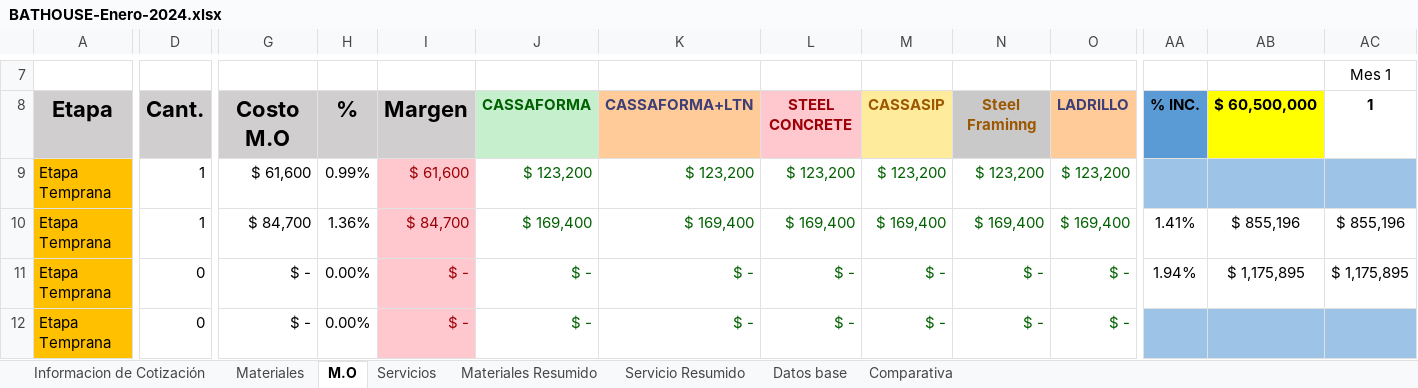
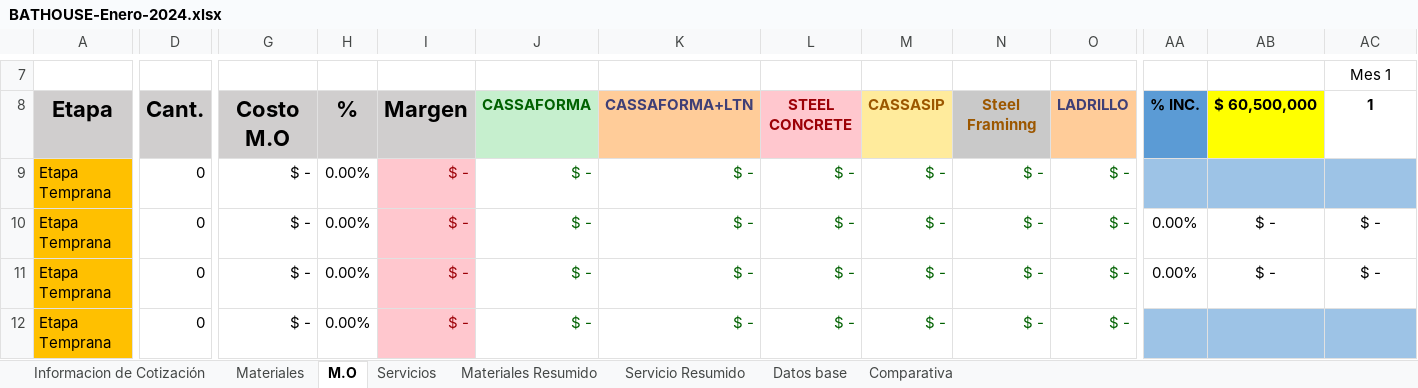
Before and after one commit to ginopastran/BathHouse, an Excel workbook: public/BATHOUSE-Enero-2024.xlsx, sheet M.O, drawn as a sheet; only a part is shown, gaps mark what is left out; values as stored, in another font and other column widths than the file's, no borders; conditional formats not drawn; the diff covers the shown part only; the diff names each change by its address in the sheet, - before the commit and + after, or states it on an @@ line.

```diff
--- a/public/BATHOUSE-Enero-2024.xlsx (sheet M.O)
+++ b/public/BATHOUSE-Enero-2024.xlsx (sheet M.O)
-D9:D10: 1
+D9:D10: 0
-G9: $ 61,600
+G9: $ -
-H9: 0.99%
+H9: 0.00%
-I9: $ 61,600
+I9: $ -
-J9: $ 123,200
+J9: $ -
-K9: $ 123,200
+K9: $ -
-L9: $ 123,200
+L9: $ -
-M9: $ 123,200
+M9: $ -
-N9: $ 123,200
+N9: $ -
-O9: $ 123,200
+O9: $ -
-G10: $ 84,700
+G10: $ -
-H10: 1.36%
+H10: 0.00%
-I10: $ 84,700
+I10: $ -
-J10: $ 169,400
+J10: $ -
-K10: $ 169,400
+K10: $ -
-L10: $ 169,400
+L10: $ -
-M10: $ 169,400
+M10: $ -
-N10: $ 169,400
+N10: $ -
-O10: $ 169,400
+O10: $ -
-AA10: 1.41%
+AA10: 0.00%
-AB10: $ 855,196
+AB10: $ -
-AC10: $ 855,196
+AC10: $ -
-AA11: 1.94%
+AA11: 0.00%
-AB11: $ 1,175,895
+AB11: $ -
-AC11: $ 1,175,895
+AC11: $ -
```
Also changed, not shown: 1 added row, 1 removed row and 480 edited cells elsewhere in this sheet, sheet Materiales, sheet Informacion de Cotización, sheet Servicios, sheet Comparativa, formulas that keep their value, hidden cells, charts or pictures, public/7-BATHOUSE-Enero-2024.xlsx, 17 other files.
